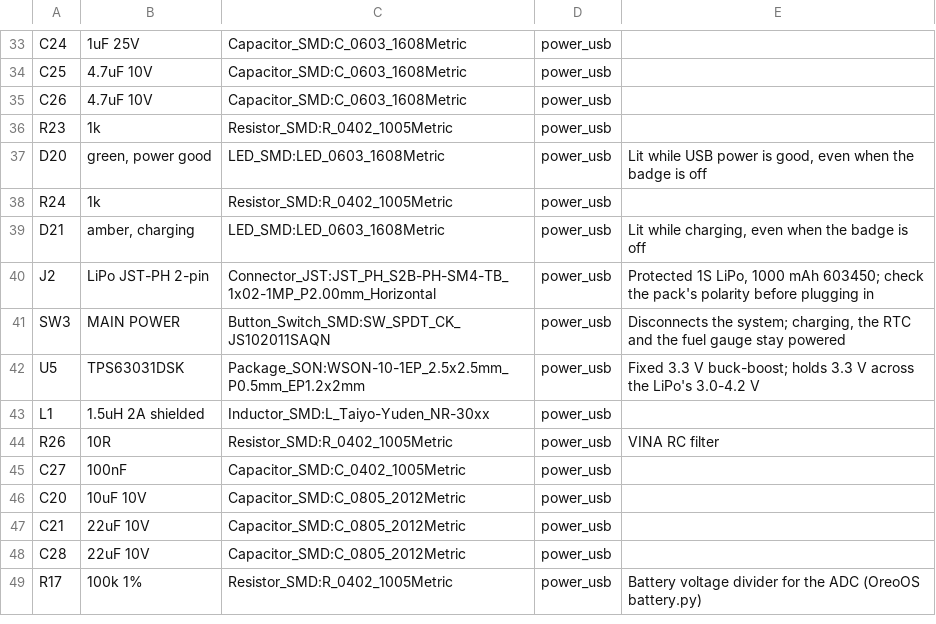
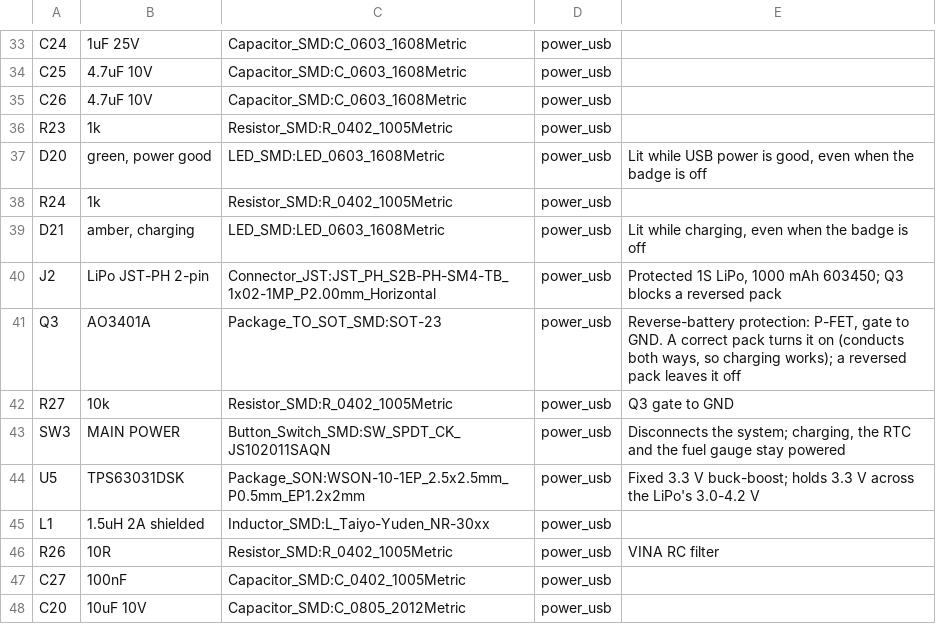
Before and after one commit to elixpo/oreo, a CSV file: circuit/elixpo/BOM_PRELIMINARY.csv, drawn as a sheet; only a part is shown, gaps mark what is left out; the shorter side is filled out with more unchanged rows.

```diff
--- a/circuit/elixpo/BOM_PRELIMINARY.csv
+++ b/circuit/elixpo/BOM_PRELIMINARY.csv
@@ -39,3 +39,5 @@ R24,1k,Resistor_SMD:R_0402_1005Metric,power_usb,
 D21,"amber, charging",LED_SMD:LED_0603_1608Metric,power_usb,"Lit while charging, even when the badge is off"
-J2,LiPo JST-PH 2-pin,Connector_JST:JST_PH_S2B-PH-SM4-TB_1x02-1MP_P2.00mm_Horizontal,power_usb,"Protected 1S LiPo, 1000 mAh 603450; check the pack's polarity before plugging in"
+J2,LiPo JST-PH 2-pin,Connector_JST:JST_PH_S2B-PH-SM4-TB_1x02-1MP_P2.00mm_Horizontal,power_usb,"Protected 1S LiPo, 1000 mAh 603450; Q3 blocks a reversed pack"
+Q3,AO3401A,Package_TO_SOT_SMD:SOT-23,power_usb,"Reverse-battery protection: P-FET, gate to GND. A correct pack turns it on (conducts both ways, so charging works); a reversed pack leaves it off"
+R27,10k,Resistor_SMD:R_0402_1005Metric,power_usb,Q3 gate to GND
 SW3,MAIN POWER,Button_Switch_SMD:SW_SPDT_CK_JS102011SAQN,power_usb,"Disconnects the system; charging, the RTC and the fuel gauge stay powered"
```
Also changed, not shown: circuit/elixpo/BOM_PROCUREMENT.csv, 6 other files.
